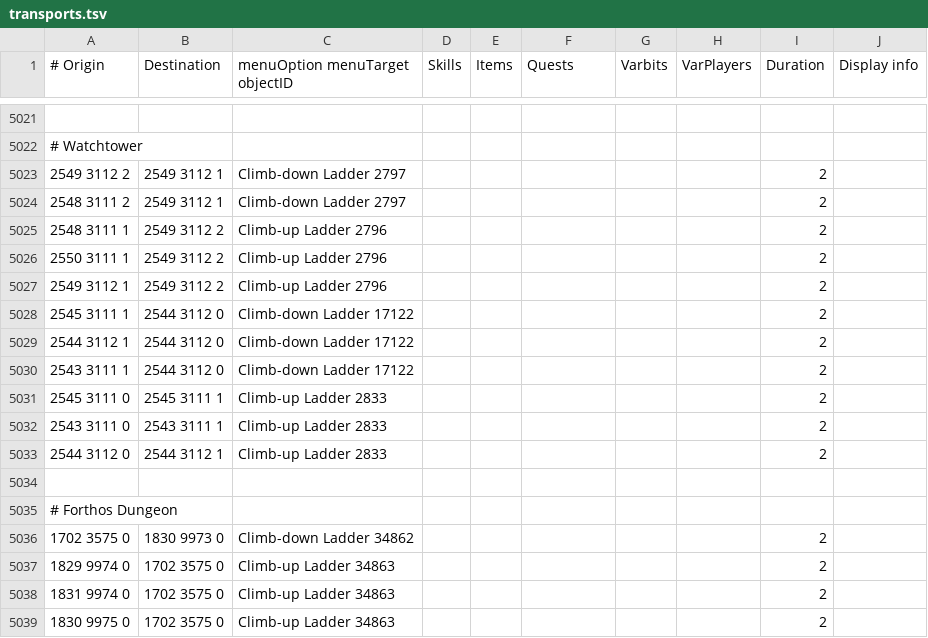
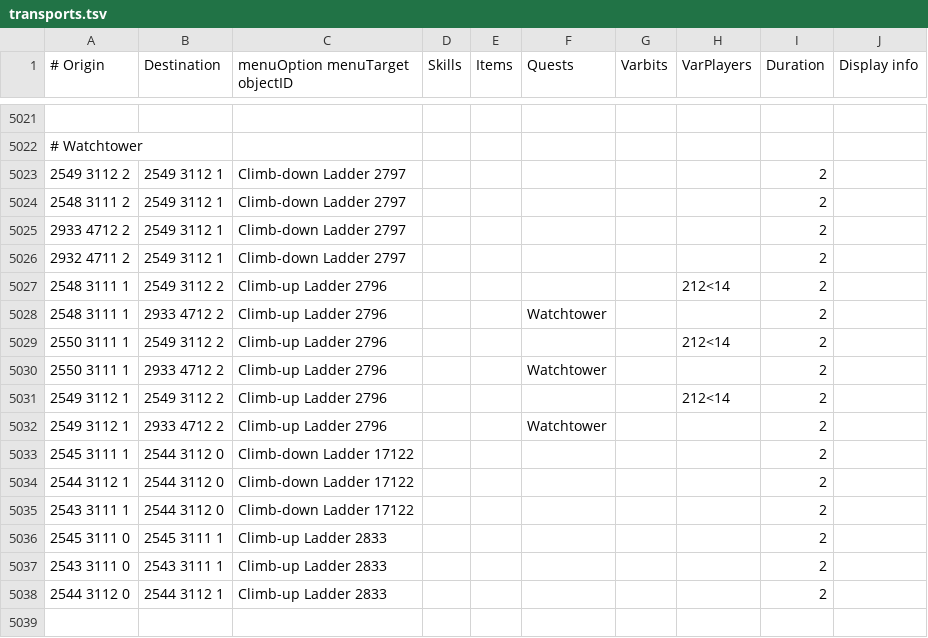
Before and after one commit to Skretzo/shortest-path, a TSV file: src/main/resources/transports/transports.tsv, drawn as a sheet; only a part is shown, gaps mark what is left out; the shorter side is filled out with more unchanged rows; the diff covers the shown part only.

Commit message:
Map missing building stairs and correct Watchtower landings

```diff
--- a/src/main/resources/transports/transports.tsv
+++ b/src/main/resources/transports/transports.tsv
@@ -5024,5 +5024,10 @@
 2548 3111 2	2549 3112 1	Climb-down Ladder 2797						2	
-2548 3111 1	2549 3112 2	Climb-up Ladder 2796						2	
-2550 3111 1	2549 3112 2	Climb-up Ladder 2796						2	
-2549 3112 1	2549 3112 2	Climb-up Ladder 2796						2	
+2933 4712 2	2549 3112 1	Climb-down Ladder 2797						2	
+2932 4711 2	2549 3112 1	Climb-down Ladder 2797						2	
+2548 3111 1	2549 3112 2	Climb-up Ladder 2796					212<14	2	
+2548 3111 1	2933 4712 2	Climb-up Ladder 2796			Watchtower			2	
+2550 3111 1	2549 3112 2	Climb-up Ladder 2796					212<14	2	
+2550 3111 1	2933 4712 2	Climb-up Ladder 2796			Watchtower			2	
+2549 3112 1	2549 3112 2	Climb-up Ladder 2796					212<14	2	
+2549 3112 1	2933 4712 2	Climb-up Ladder 2796			Watchtower			2	
 2545 3111 1	2544 3112 0	Climb-down Ladder 17122						2	
```
Also changed, not shown: 41 added rows elsewhere in this file.
